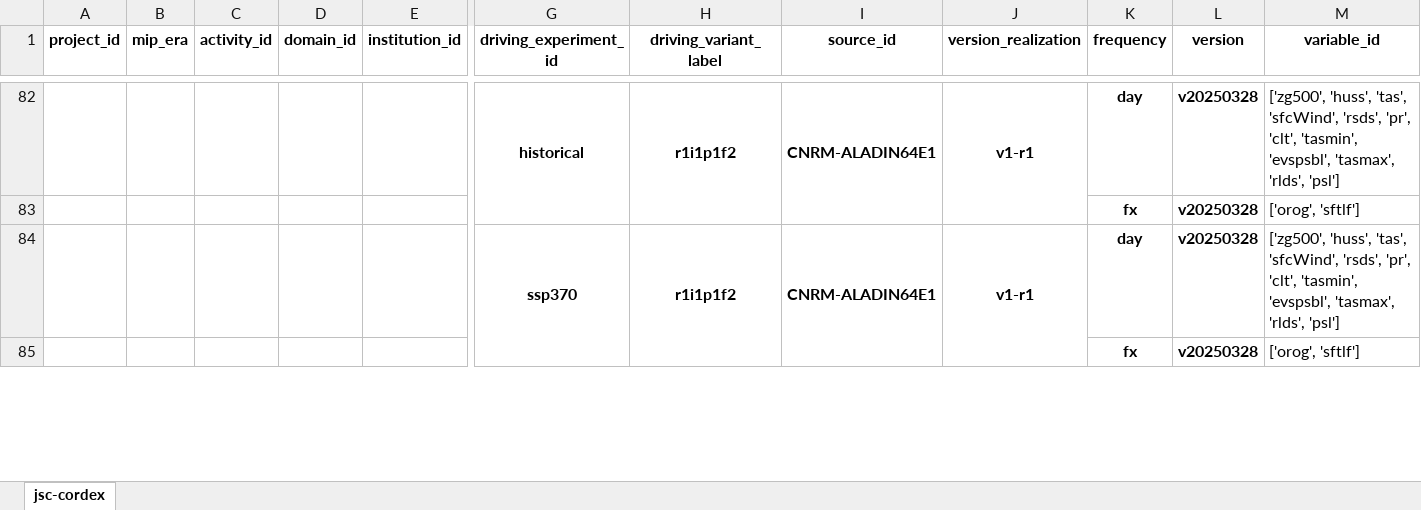
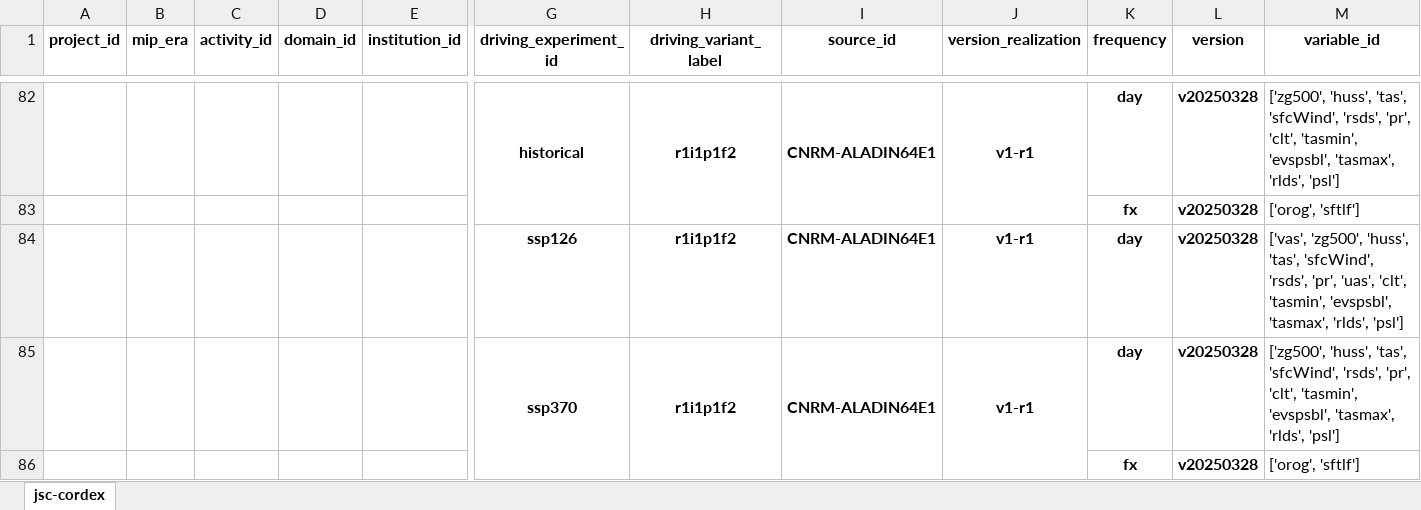
Before and after one commit to euro-cordex/joint-evaluation, an Excel workbook: catalog.xlsx, sheet jsc-cordex, drawn as a sheet; only a part is shown, gaps mark what is left out; values as stored, in another font and other column widths than the file's, no borders; rows hold the shown columns only; the diff names each change by its address in the sheet, - before the commit and + after, or states it on an @@ line.

```diff
--- a/catalog.xlsx (sheet jsc-cordex)
+++ b/catalog.xlsx (sheet jsc-cordex)
+row 84:  |  |  |  |  | ssp126 | r1i1p1f2 | CNRM-ALADIN64E1 | v1-r1 | day | v20250328 | ['vas', 'zg500', 'huss', 'tas', 'sfcWind', 'rsds', 'pr', 'uas', 'clt', 'tasmin', 'evspsbl', 'tasmax', 'rlds', 'psl']
```
